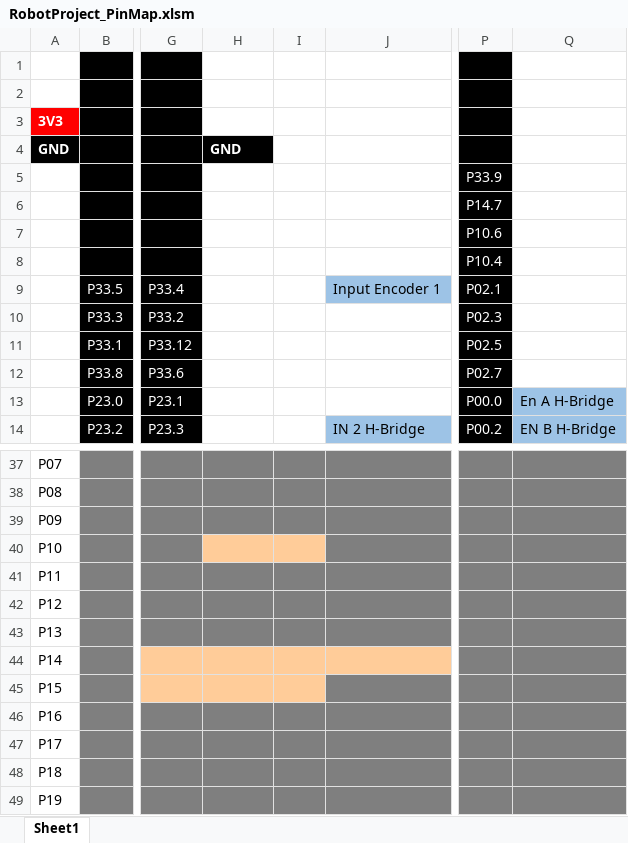
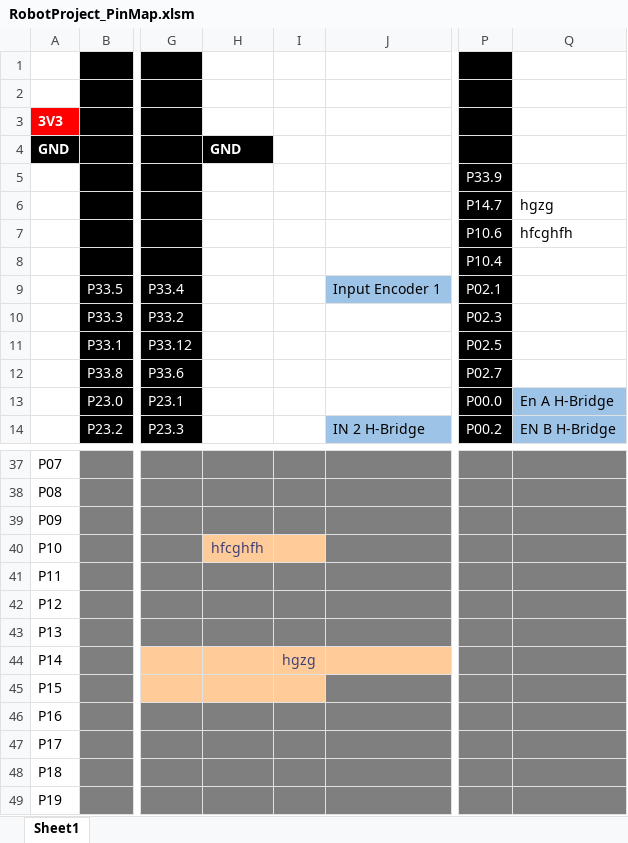
Before and after one commit to aminegaizi/Robot_Project_IFX, an Excel workbook: RobotProject_PinMap.xlsm, sheet Sheet1, drawn as a sheet; only a part is shown, gaps mark what is left out; values as stored, in another font and other column widths than the file's, no borders; the diff names each change by its address in the sheet, - before the commit and + after, or states it on an @@ line.

```diff
--- a/RobotProject_PinMap.xlsm (sheet Sheet1)
+++ b/RobotProject_PinMap.xlsm (sheet Sheet1)
-Q6: (empty)
+Q6: hgzg
-Q7: (empty)
+Q7: hfcghfh
-H40: (empty)
+H40: hfcghfh
-I44: (empty)
+I44: hgzg
```
Also changed, not shown: 5 other files.
